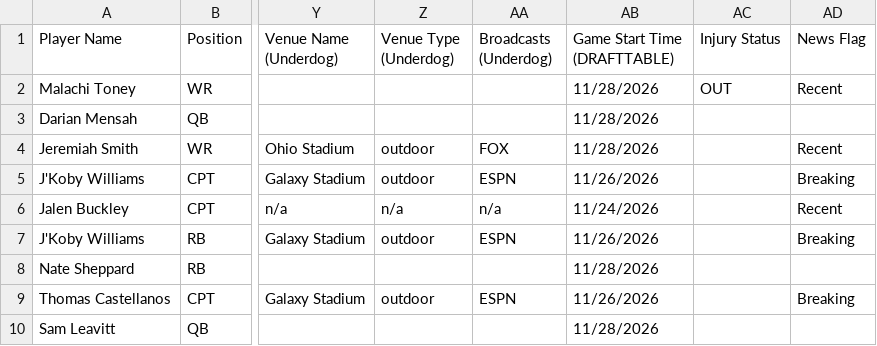
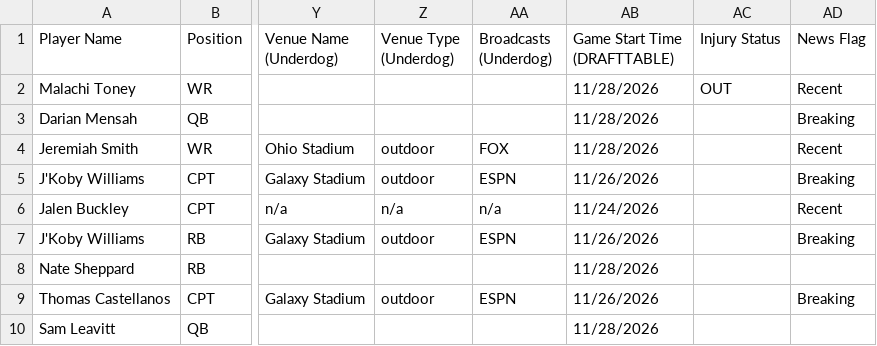
Before and after one commit to 925Sports/cfb-dfs-data, a CSV file: players.csv, drawn as a sheet; only a part is shown, gaps mark what is left out; the diff names each change by its address in the sheet, - before the commit and + after, or states it on an @@ line.

```diff
--- a/players.csv
+++ b/players.csv
-AD3 (News Flag): (empty)
+AD3 (News Flag): Breaking
```
Also changed, not shown: final.csv, 1 other file.
